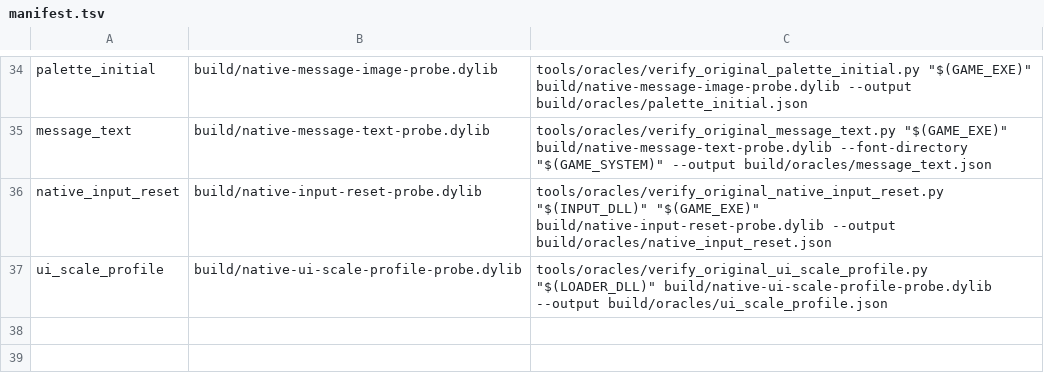
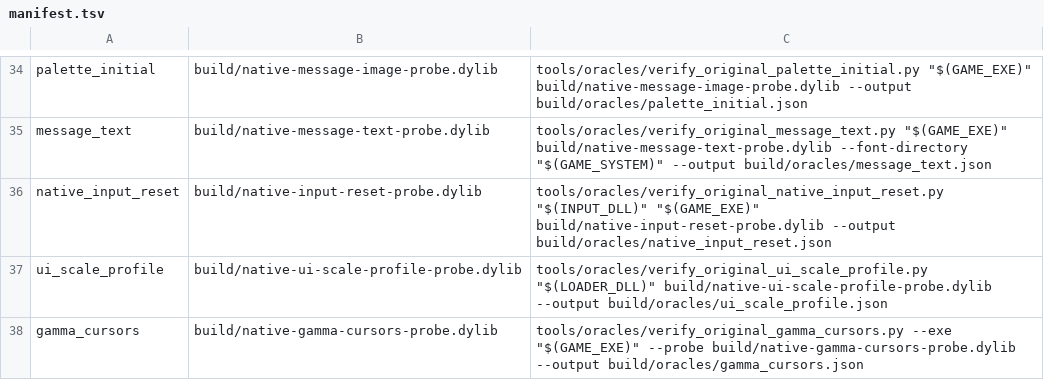
Before and after one commit to MCMike0399/sadx-macos, a TSV file: tools/oracles/manifest.tsv, drawn as a sheet; only a part is shown, gaps mark what is left out; the diff names each change by its address in the sheet, - before the commit and + after, or states it on an @@ line.

Commit message:
fix(judge): register Gamma cursor proofs and extend native consumer to setup

```diff
--- a/tools/oracles/manifest.tsv
+++ b/tools/oracles/manifest.tsv
+row 38: gamma_cursors | build/native-gamma-cursors-probe.dylib | tools/oracles/verify_original_gamma_cursors.py --exe "$(GAME_EXE)" --probe build/native-gamma-cursors-probe.dylib --output build/oracles/gamma_cursors.json
```
Also changed, not shown: 10 other files.
